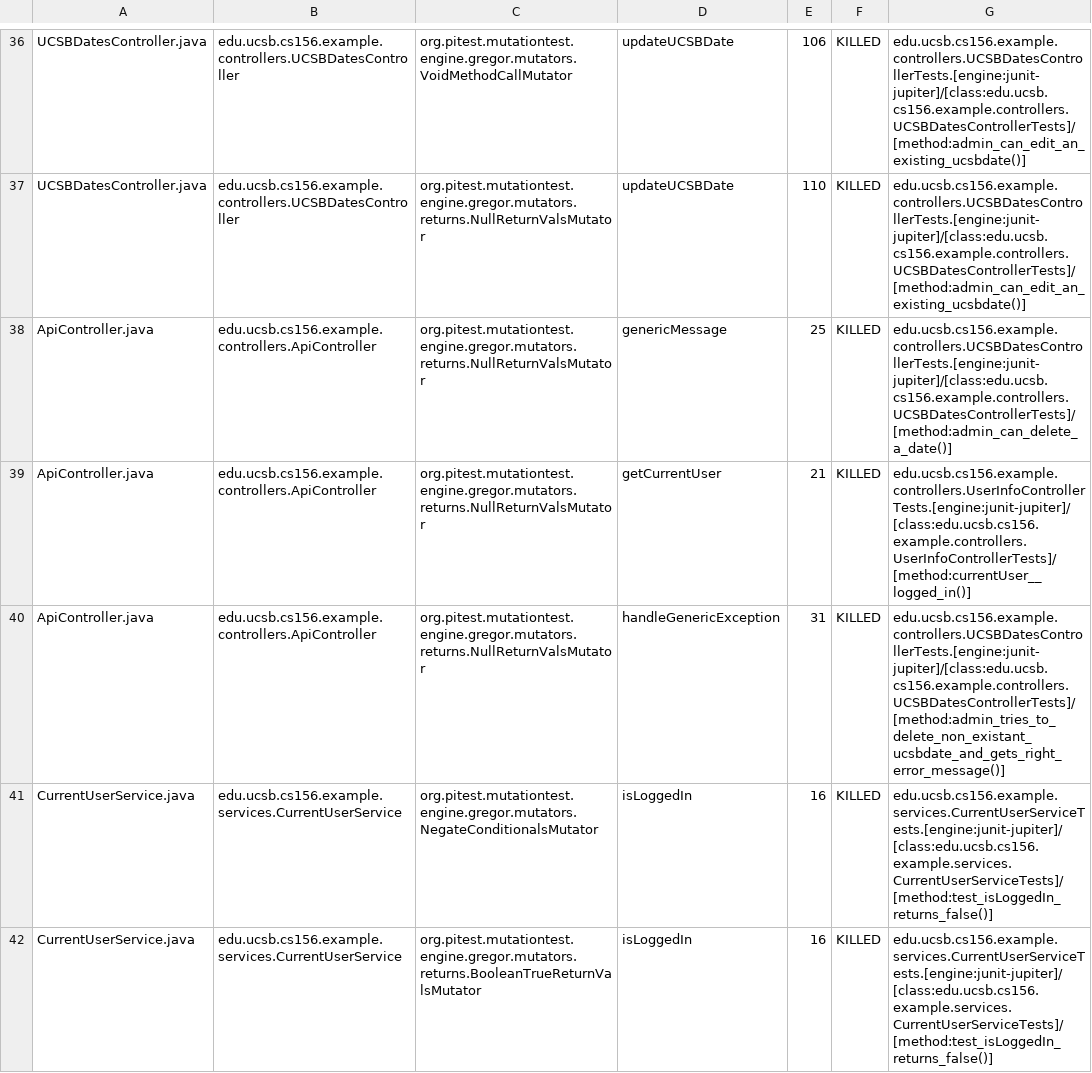
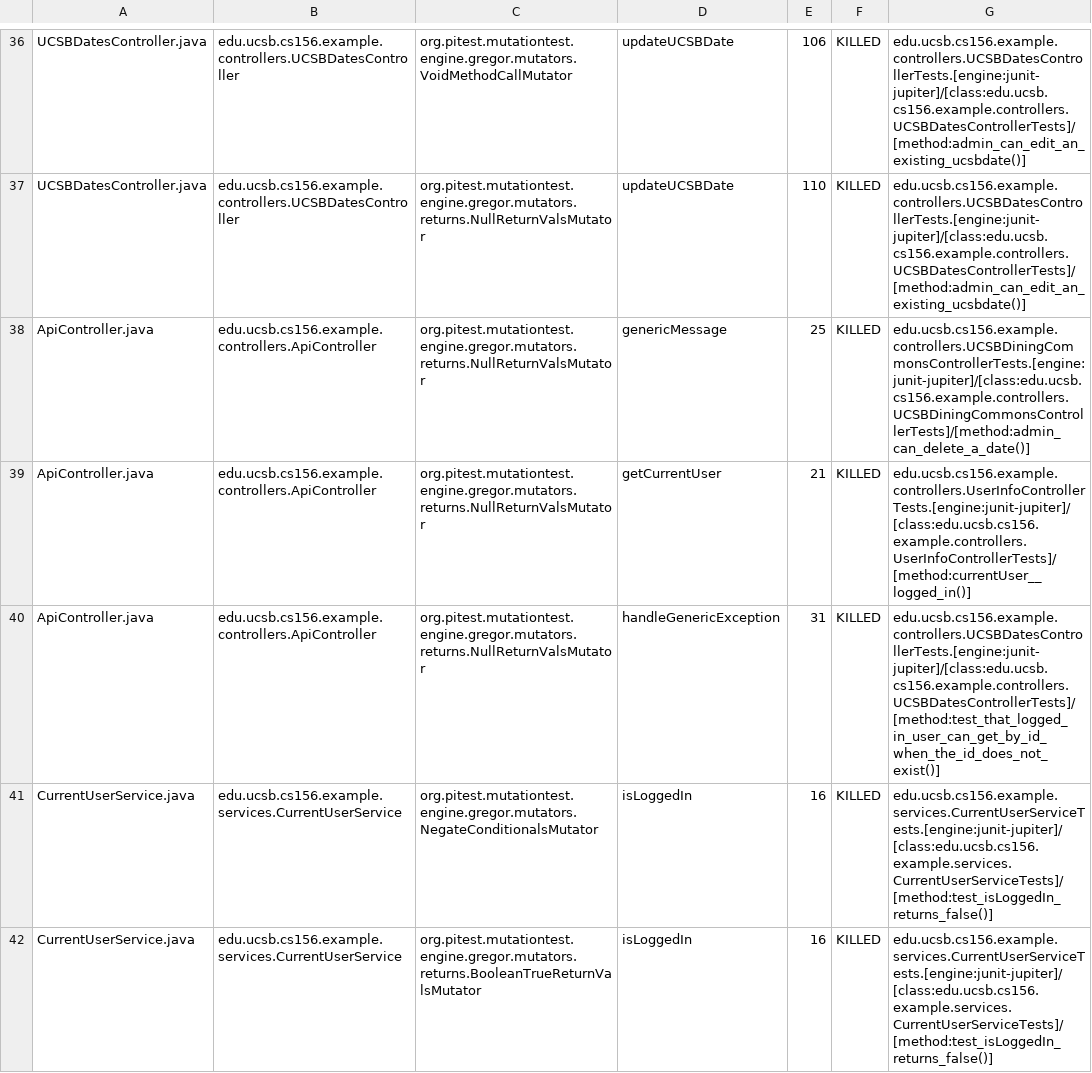
Before and after one commit to ucsb-cs156-f23/team02-f23-5pm-2, a CSV file: prs/43/pitest/mutations.csv, drawn as a sheet; only a part is shown, gaps mark what is left out.

Commit message:
Deploying to gh-pages from @ ucsb-cs156-f23/team02-f23-5pm-2@2a2dfbf6b3fee2f71c1a5faed8f749c5d411eb76 🚀

```diff
--- a/prs/43/pitest/mutations.csv
+++ b/prs/43/pitest/mutations.csv
@@ -37,5 +37,5 @@ UCSBDatesController.java,edu.ucsb.cs156.example.controllers.UCSBDatesController,
 UCSBDatesController.java,edu.ucsb.cs156.example.controllers.UCSBDatesController,org.pitest.mutationtest.engine.gregor.mutators.returns.NullReturnValsMutator,updateUCSBDate,110,KILLED,edu.ucsb.cs156.example.controllers.UCSBDatesControllerTests.[engine:junit-jupiter]/[class:edu.ucsb.cs156.example.controllers.UCSBDatesControllerTests]/[method:admin_can_edit_an_existing_ucsbdate()]
-ApiController.java,edu.ucsb.cs156.example.controllers.ApiController,org.pitest.mutationtest.engine.gregor.mutators.returns.NullReturnValsMutator,genericMessage,25,KILLED,edu.ucsb.cs156.example.controllers.UCSBDatesControllerTests.[engine:junit-jupiter]/[class:edu.ucsb.cs156.example.controllers.UCSBDatesControllerTests]/[method:admin_can_delete_a_date()]
+ApiController.java,edu.ucsb.cs156.example.controllers.ApiController,org.pitest.mutationtest.engine.gregor.mutators.returns.NullReturnValsMutator,genericMessage,25,KILLED,edu.ucsb.cs156.example.controllers.UCSBDiningCommonsControllerTests.[engine:junit-jupiter]/[class:edu.ucsb.cs156.example.controllers.UCSBDiningCommonsControllerTests]/[method:admin_can_delete_a_date()]
 ApiController.java,edu.ucsb.cs156.example.controllers.ApiController,org.pitest.mutationtest.engine.gregor.mutators.returns.NullReturnValsMutator,getCurrentUser,21,KILLED,edu.ucsb.cs156.example.controllers.UserInfoControllerTests.[engine:junit-jupiter]/[class:edu.ucsb.cs156.example.controllers.UserInfoControllerTests]/[method:currentUser__logged_in()]
-ApiController.java,edu.ucsb.cs156.example.controllers.ApiController,org.pitest.mutationtest.engine.gregor.mutators.returns.NullReturnValsMutator,handleGenericException,31,KILLED,edu.ucsb.cs156.example.controllers.UCSBDatesControllerTests.[engine:junit-jupiter]/[class:edu.ucsb.cs156.example.controllers.UCSBDatesControllerTests]/[method:admin_tries_to_delete_non_existant_ucsbdate_and_gets_right_error_message()]
+ApiController.java,edu.ucsb.cs156.example.controllers.ApiController,org.pitest.mutationtest.engine.gregor.mutators.returns.NullReturnValsMutator,handleGenericException,31,KILLED,edu.ucsb.cs156.example.controllers.UCSBDatesControllerTests.[engine:junit-jupiter]/[class:edu.ucsb.cs156.example.controllers.UCSBDatesControllerTests]/[method:test_that_logged_in_user_can_get_by_id_when_the_id_does_not_exist()]
 CurrentUserService.java,edu.ucsb.cs156.example.services.CurrentUserService,org.pitest.mutationtest.engine.gregor.mutators.NegateConditionalsMutator,isLoggedIn,16,KILLED,edu.ucsb.cs156.example.services.CurrentUserServiceTests.[engine:junit-jupiter]/[class:edu.ucsb.cs156.example.services.CurrentUserServiceTests]/[method:test_isLoggedIn_returns_false()]
```
Also changed, not shown: 11 other files.
